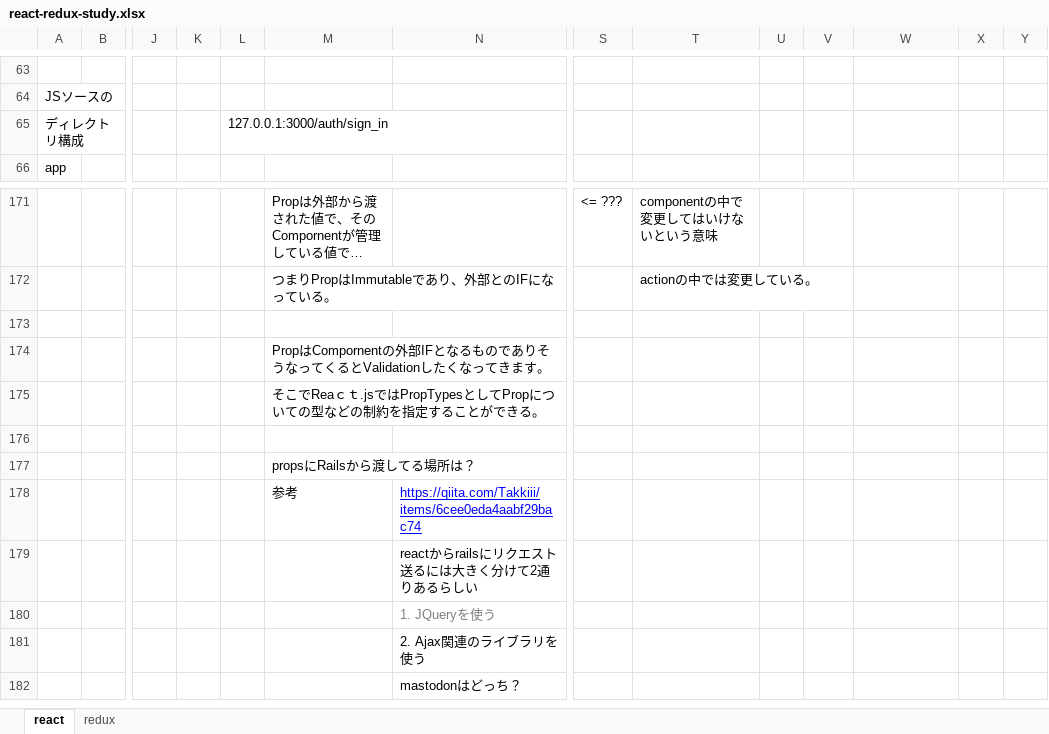
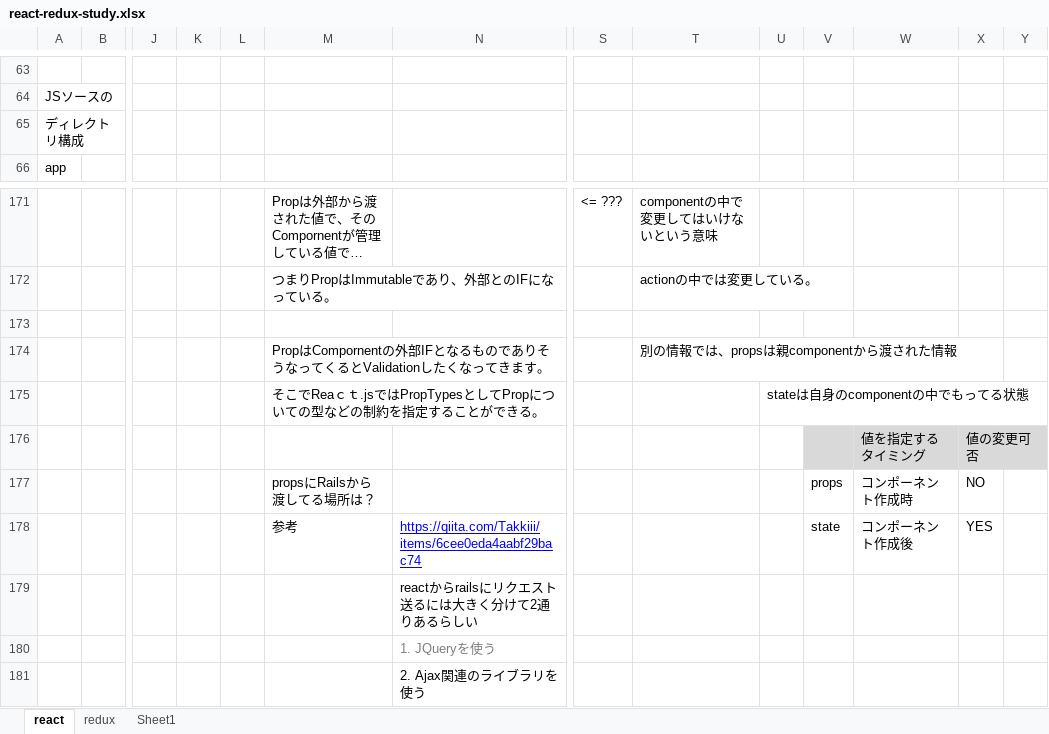
Before and after one commit to k-fujino/dot_files, an Excel workbook: react-redux-study.xlsx, sheet react, drawn as a sheet; only a part is shown, gaps mark what is left out; the shorter side is filled out with more unchanged rows; long unchanged cells end in …; values as stored, in another font and other column widths than the file's, no borders; charts and pictures not drawn; removed rows and columns are numbered as before the commit, all else as after; rows hold the shown columns only; the diff names each change by its address in the sheet, - before the commit and + after, or states it on an @@ line.

```diff
--- a/react-redux-study.xlsx (sheet react)
+++ b/react-redux-study.xlsx (sheet react)
+sheet tab: Sheet1
-L65: 127.0.0.1:3000/auth/sign_in
+L65: (empty)
-T174: (empty)
+T174: 別の情報では、propsは親componentから渡された情報
-U175: (empty)
+U175: stateは自身のcomponentの中でもってる状態
-V176:X176 fill: none
+V176:X176 fill: #D9D9D9
-row 176: (empty)
+row 176:  |  |  |  |  |  |  |  |  |  |  | 値を指定するタイミング | 値の変更可否
-row 177:  |  |  |  |  | propsにRailsから渡してる場所は？
-row 178:  |  |  |  |  | 参考 | https://qiita.com/Takkiii/items/6cee0eda4aabf29bac74
+row 177:  |  |  |  |  | propsにRailsから渡してる場所は？ |  |  |  |  | props | コンポーネント作成時 | NO
+row 178:  |  |  |  |  | 参考 | https://qiita.com/Takkiii/items/6cee0eda4aabf29bac74 |  |  |  | state | コンポーネント作成後 | YES
```
Also changed, not shown: sheet redux, 2 other files.
